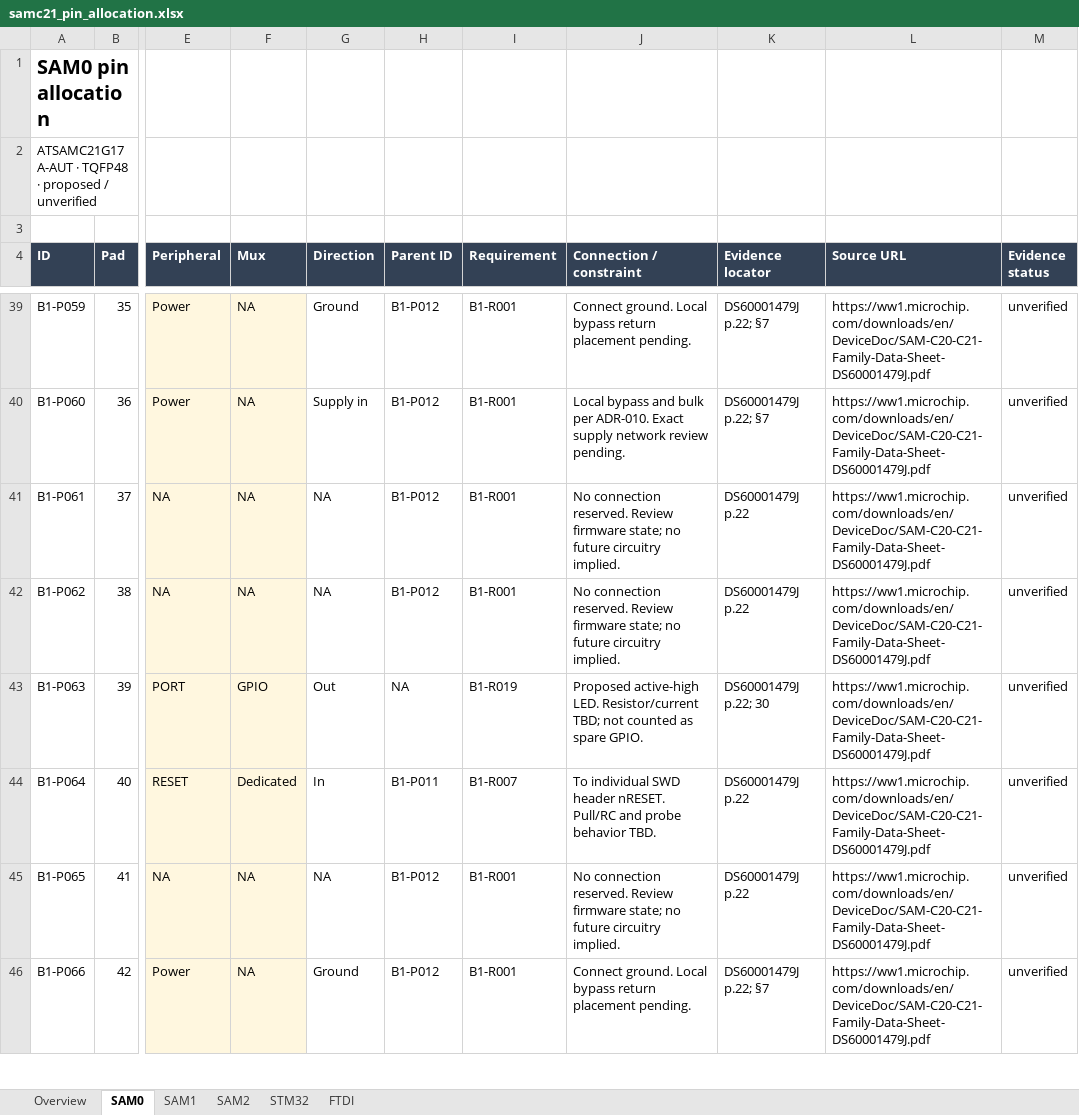
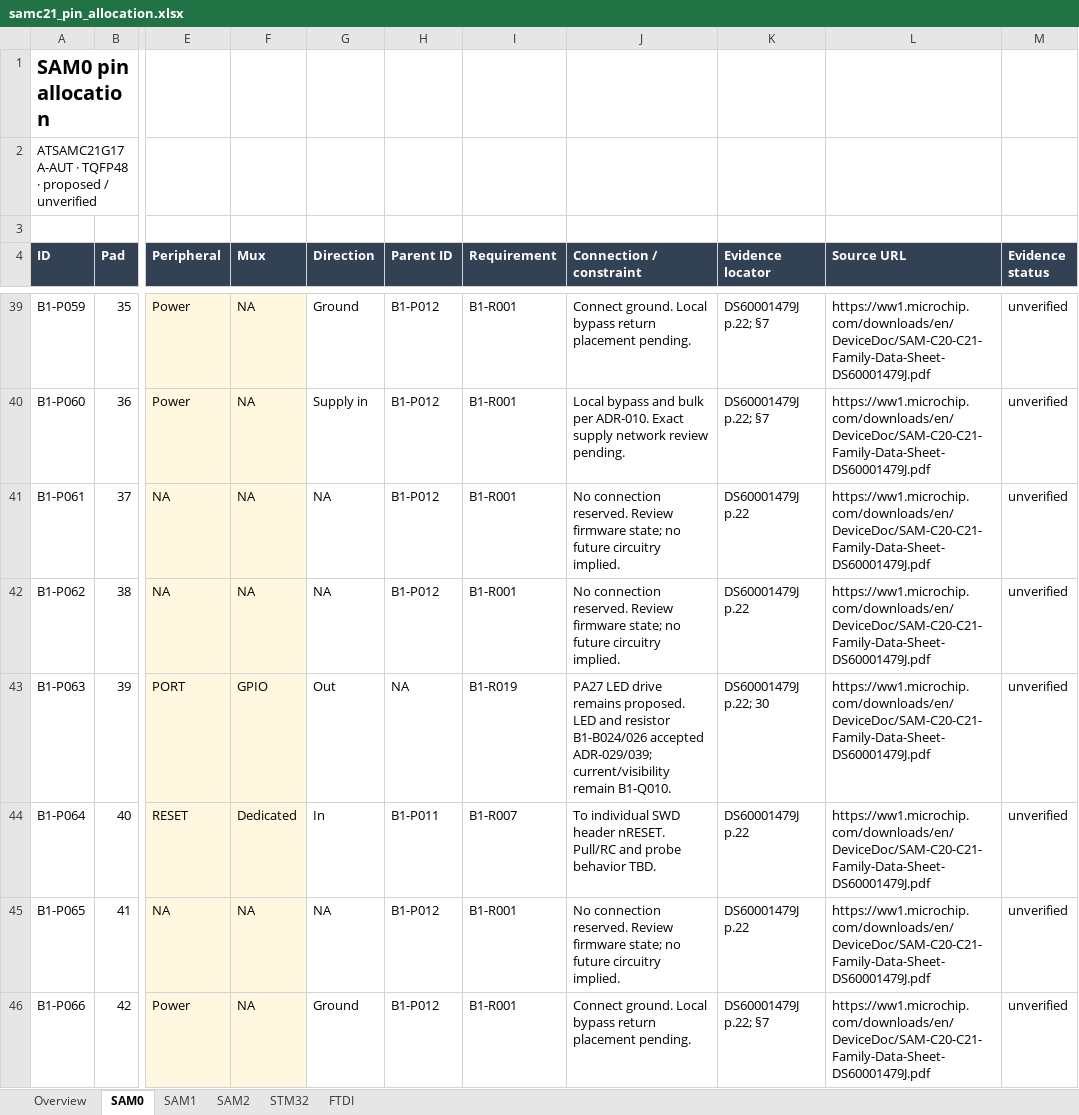
Before and after one commit to ofdouglas/ws-hardware, an Excel workbook: outputs/samc21-pin-allocation/samc21_pin_allocation.xlsx, sheet SAM0, drawn as a sheet; only a part is shown, gaps mark what is left out; values as stored, in another font and other column widths than the file's, no borders; table styles not drawn; the diff covers the shown part only; the diff names each change by its address in the sheet, - before the commit and + after, or states it on an @@ line.

```diff
--- a/outputs/samc21-pin-allocation/samc21_pin_allocation.xlsx (sheet SAM0)
+++ b/outputs/samc21-pin-allocation/samc21_pin_allocation.xlsx (sheet SAM0)
-J43 (Connection / constraint): Proposed active-high LED. Resistor/current TBD; not counted as spare GPIO.
+J43 (Connection / constraint): PA27 LED drive remains proposed. LED and resistor B1-B024/026 accepted ADR-029/039; current/visibility remain B1-Q010.
```
Also changed, not shown: 5 edited cells elsewhere in this sheet, sheet Overview, sheet FTDI, sheet STM32, sheet SAM1, sheet SAM2, 14 other files.
